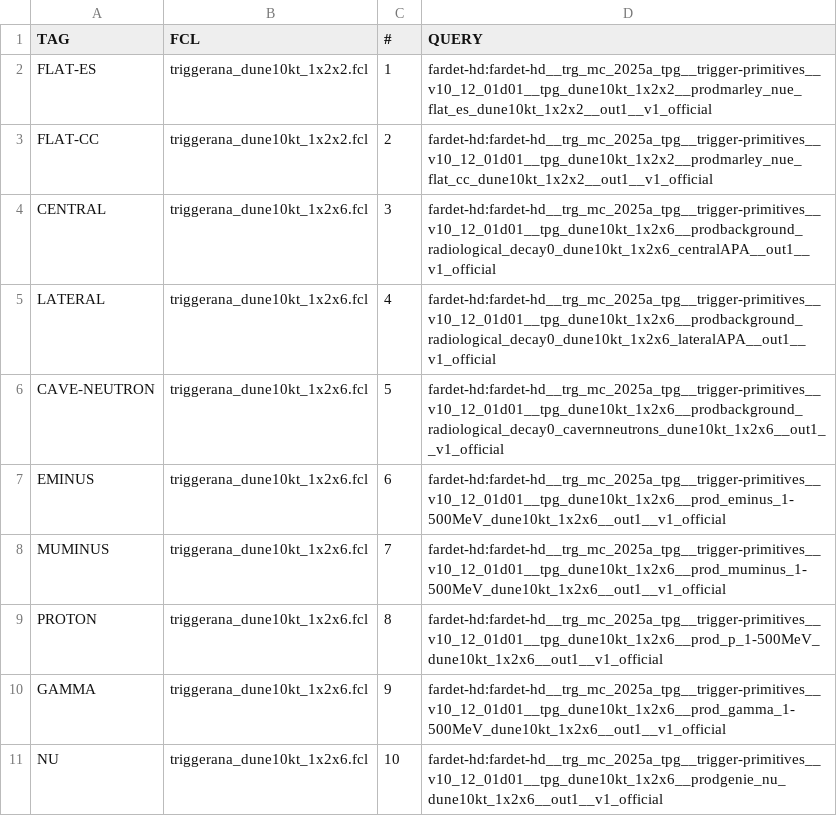
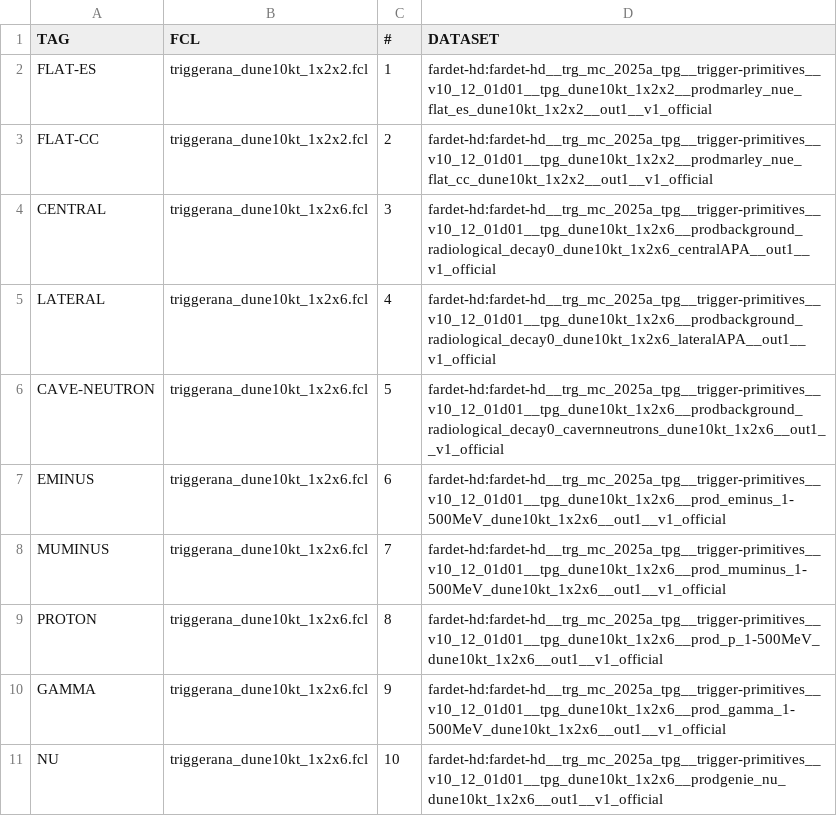
Before and after one commit to DUNE/merge-utils, a CSV file: config/trg_mc_2025a/trg_mc_2025a.csv, drawn as a sheet; the diff names each change by its address in the sheet, - before the commit and + after, or states it on an @@ line.

```diff
--- a/config/trg_mc_2025a/trg_mc_2025a.csv
+++ b/config/trg_mc_2025a/trg_mc_2025a.csv
-D1: QUERY
+D1: DATASET
```
Also changed, not shown: config/trg_mc_2025a/trg_mc_2025a_jobs.csv, 1 other file.
